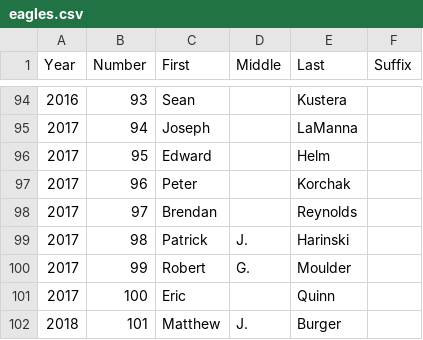
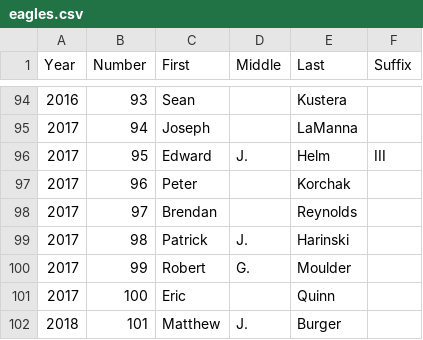
Before and after one commit to ryannicol021/troop690, a CSV file: data/eagles.csv, drawn as a sheet; only a part is shown, gaps mark what is left out.

Commit message:
Update eagles.csv

```diff
--- a/data/eagles.csv
+++ b/data/eagles.csv
@@ -95,3 +95,3 @@
 2017,94,Joseph,,LaManna,
-2017,95,Edward,,Helm,
+2017,95,Edward,J.,Helm,III
 2017,96,Peter,,Korchak,
```
